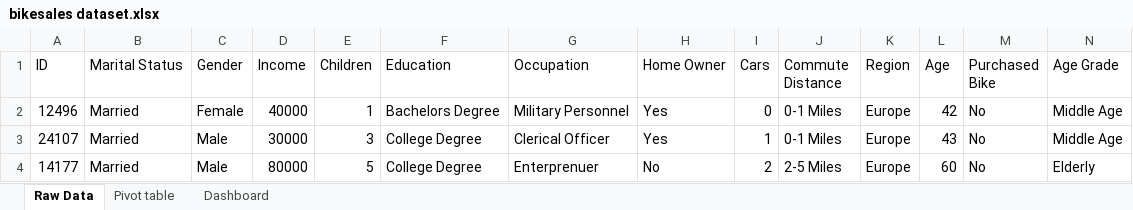
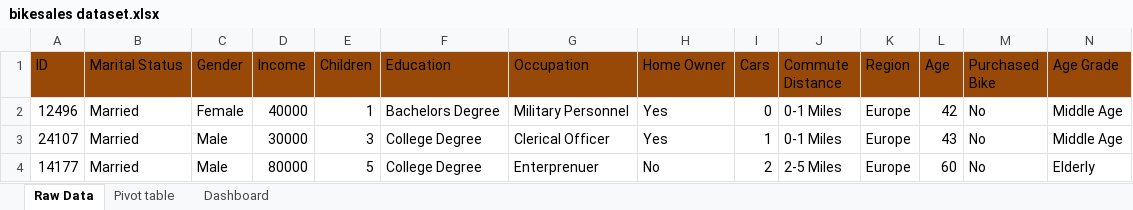
Before and after one commit to KingAlex18/Bike-Sales-Dashboard, an Excel workbook: bikesales dataset.xlsx, sheet Raw Data, drawn as a sheet; only a part is shown; values as stored, in another font and other column widths than the file's, no borders; table styles not drawn; the diff covers the shown part only; the diff names each change by its address in the sheet, - before the commit and + after, or states it on an @@ line.

Commit message:
Pivot table region update

```diff
--- a/bikesales dataset.xlsx (sheet Raw Data)
+++ b/bikesales dataset.xlsx (sheet Raw Data)
-A1:N1 fill: none
+A1:N1 fill: #984807
```
Also changed, not shown: cell formats elsewhere in this sheet, sheet Pivot table, charts or pictures.
